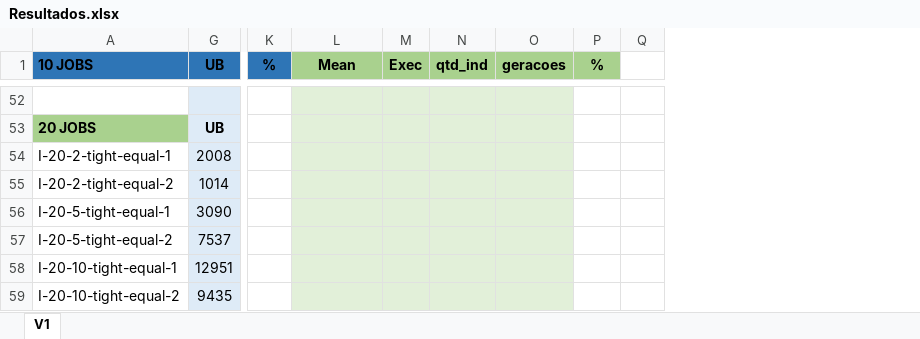
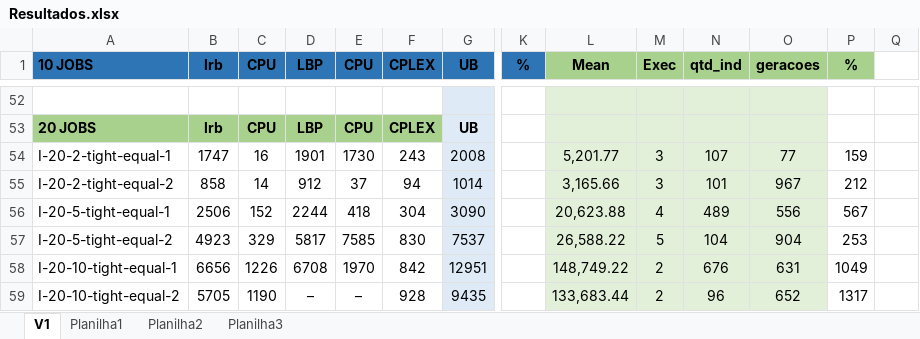
Before and after one commit to Filip3ra/Desenvolvimento_TCC, an Excel workbook: Resultados.xlsx, sheet V1, drawn as a sheet; only a part is shown, gaps mark what is left out; values as stored, in another font and other column widths than the file's, no borders; the diff covers the shown part only; the diff names each change by its address in the sheet, - before the commit and + after, or states it on an @@ line.

```diff
--- a/Resultados.xlsx (sheet V1)
+++ b/Resultados.xlsx (sheet V1)
+sheet tab: Planilha1
+sheet tab: Planilha2
+sheet tab: Planilha3
@@ column B (lrb) unhidden, rows 53-59: lrb | 1747 | 858 | 2506 | 4923 | 6656 | 5705 @@
@@ column C (CPU) unhidden, rows 53-59: CPU | 16 | 14 | 152 | 329 | 1226 | 1190 @@
@@ column D (LBP) unhidden, rows 53-59: LBP | 1901 | 912 | 2244 | 5817 | 6708 | – @@
@@ column E (CPU) unhidden, rows 53-59: CPU | 1730 | 37 | 418 | 7585 | 1970 | – @@
@@ column F (CPLEX) unhidden, rows 53-59: CPLEX | 243 | 94 | 304 | 830 | 842 | 928 @@
-L54 (Mean): (empty)
+L54 (Mean): 5,201.77
-M54:M55 (Exec): (empty)
+M54:M55 (Exec): 3
-N54 (qtd_ind): (empty)
+N54 (qtd_ind): 107
-O54 (geracoes): (empty)
+O54 (geracoes): 77
-P54 (%): (empty)
+P54 (%): 159
-L55 (Mean): (empty)
+L55 (Mean): 3,165.66
-N55 (qtd_ind): (empty)
+N55 (qtd_ind): 101
-O55 (geracoes): (empty)
+O55 (geracoes): 967
-P55 (%): (empty)
+P55 (%): 212
-L56 (Mean): (empty)
+L56 (Mean): 20,623.88
-M56 (Exec): (empty)
+M56 (Exec): 4
-N56 (qtd_ind): (empty)
+N56 (qtd_ind): 489
-O56 (geracoes): (empty)
+O56 (geracoes): 556
-P56 (%): (empty)
+P56 (%): 567
-L57 (Mean): (empty)
+L57 (Mean): 26,588.22
-M57 (Exec): (empty)
+M57 (Exec): 5
-N57 (qtd_ind): (empty)
+N57 (qtd_ind): 104
-O57 (geracoes): (empty)
+O57 (geracoes): 904
-P57 (%): (empty)
+P57 (%): 253
-L58 (Mean): (empty)
+L58 (Mean): 148,749.22
-M58:M59 (Exec): (empty)
+M58:M59 (Exec): 2
-N58 (qtd_ind): (empty)
+N58 (qtd_ind): 676
-O58 (geracoes): (empty)
+O58 (geracoes): 631
-P58 (%): (empty)
+P58 (%): 1049
-L59 (Mean): (empty)
+L59 (Mean): 133,683.44
-N59 (qtd_ind): (empty)
+N59 (qtd_ind): 96
-O59 (geracoes): (empty)
+O59 (geracoes): 652
-P59 (%): (empty)
+P59 (%): 1317
```
Also changed, not shown: 1 added row, 148 edited cells and cell formats elsewhere in this sheet, 7 other files.
